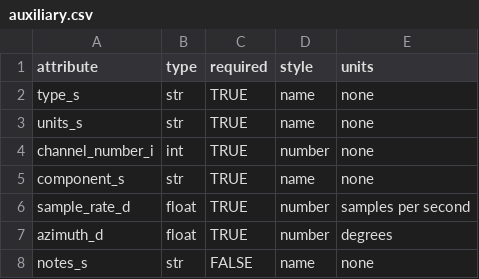
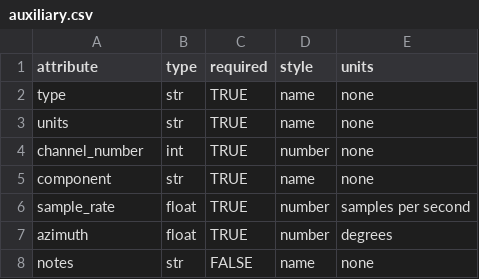
Before and after one commit to kujaku11/MTarchive, a CSV file: mth5/standards/auxiliary.csv, drawn as a sheet.

```diff
--- a/mth5/standards/auxiliary.csv
+++ b/mth5/standards/auxiliary.csv
@@ -1,8 +1,8 @@
 attribute,type,required,style,units
-type_s,str,TRUE,name,none
-units_s,str,TRUE,name,none
-channel_number_i,int,TRUE,number,none
-component_s,str,TRUE,name,none
-sample_rate_d,float,TRUE,number,samples per second
-azimuth_d,float,TRUE,number,degrees
-notes_s,str,FALSE,name,none
+type,str,TRUE,name,none
+units,str,TRUE,name,none
+channel_number,int,TRUE,number,none
+component,str,TRUE,name,none
+sample_rate,float,TRUE,number,samples per second
+azimuth,float,TRUE,number,degrees
+notes,str,FALSE,name,none
```
Also changed, not shown: mth5/standards/channel.csv, mth5/standards/electric.csv, 24 other files.
